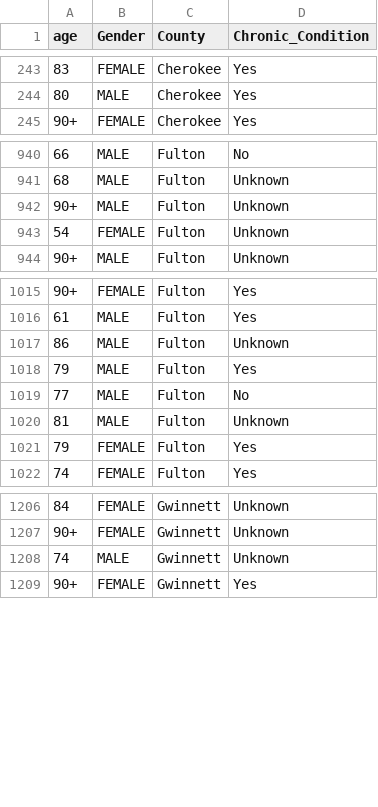
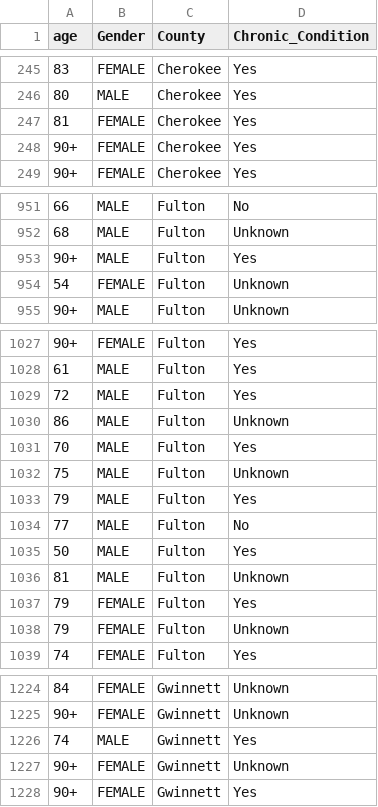
Before and after one commit to AliMedicalOpenSource/Covid-19-Enhanced-Dataset, a CSV file: raw/usa/ga/deaths.csv, drawn as a sheet; only a part is shown, gaps mark what is left out; the diff covers the shown part only.

```diff
--- a/raw/usa/ga/deaths.csv
+++ b/raw/usa/ga/deaths.csv
@@ -244,2 +246,4 @@ age,Gender,County,Chronic_Condition
 80,MALE,Cherokee,Yes
+81,FEMALE,Cherokee,Yes
+90+,FEMALE,Cherokee,Yes
 90+,FEMALE,Cherokee,Yes
@@ -941,3 +952,3 @@ age,Gender,County,Chronic_Condition
 68,MALE,Fulton,Unknown
-90+,MALE,Fulton,Unknown
+90+,MALE,Fulton,Yes
 54,FEMALE,Fulton,Unknown
@@ -1016,7 +1028,12 @@ age,Gender,County,Chronic_Condition
 61,MALE,Fulton,Yes
+72,MALE,Fulton,Yes
 86,MALE,Fulton,Unknown
+70,MALE,Fulton,Yes
+75,MALE,Fulton,Unknown
 79,MALE,Fulton,Yes
 77,MALE,Fulton,No
+50,MALE,Fulton,Yes
 81,MALE,Fulton,Unknown
 79,FEMALE,Fulton,Yes
+79,FEMALE,Fulton,Unknown
 74,FEMALE,Fulton,Yes
@@ -1207,3 +1225,4 @@ age,Gender,County,Chronic_Condition
 90+,FEMALE,Gwinnett,Unknown
-74,MALE,Gwinnett,Unknown
+74,MALE,Gwinnett,Yes
+90+,FEMALE,Gwinnett,Unknown
 90+,FEMALE,Gwinnett,Yes
```
Also changed, not shown: 18 added rows, 2 removed rows and 7 edited cells elsewhere in this file, raw/usa/ga/countycases.csv, raw/usa/ga/demographics.csv, 13 other files.
